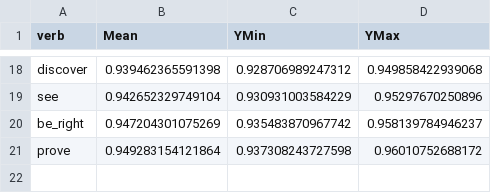
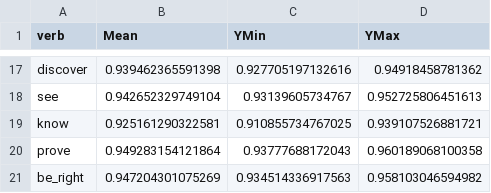
Before and after one commit to judith-tonhauser/projective-probability-ARCHIVED, a CSV file: results/4-veridicality3/data/inference_means.csv, drawn as a sheet; only a part is shown, gaps mark what is left out; removed rows and columns are numbered as before the commit, all else as after; the diff covers the shown part only; the diff names each change by its address in the sheet, - before the commit and + after, or states it on an @@ line.

```diff
--- a/results/4-veridicality3/data/inference_means.csv
+++ b/results/4-veridicality3/data/inference_means.csv
-C17 (YMin): 0.928706989247312
+C17 (YMin): 0.927705197132616
-D17 (YMax): 0.949858422939068
+D17 (YMax): 0.94918458781362
-C18 (YMin): 0.930931003584229
+C18 (YMin): 0.93139605734767
-D18 (YMax): 0.95297670250896
+D18 (YMax): 0.952725806451613
-row 20: be_right | 0.947204301075269 | 0.935483870967742 | 0.958139784946237
+row 19: know | 0.925161290322581 | 0.910855734767025 | 0.939107526881721
-C20 (YMin): 0.937308243727598
+C20 (YMin): 0.93777688172043
-D20 (YMax): 0.96010752688172
+D20 (YMax): 0.960189068100358
+row 21: be_right | 0.947204301075269 | 0.934514336917563 | 0.958103046594982
```
Also changed, not shown: 5 added rows, 6 removed rows and 20 edited cells elsewhere in this file, results/2-veridicality2/data/veridicality_means.csv, 11 other files.
